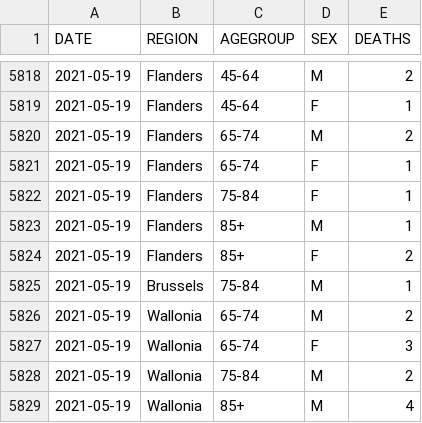
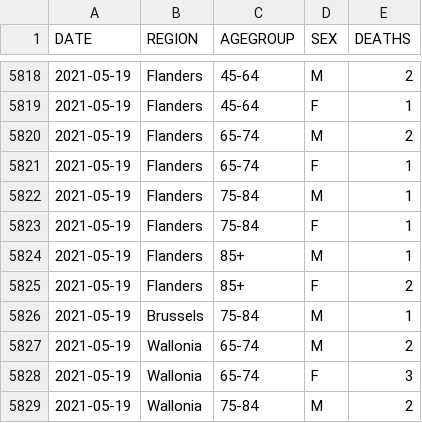
Before and after one commit to UGentBiomath/COVID19-Model, a CSV file: data/raw/sciensano/COVID19BE_MORT.csv, drawn as a sheet; only a part is shown, gaps mark what is left out; the shorter side is filled out with more unchanged rows; the diff covers the shown part only.

```diff
--- a/data/raw/sciensano/COVID19BE_MORT.csv
+++ b/data/raw/sciensano/COVID19BE_MORT.csv
@@ -5821,2 +5821,3 @@ DATE,REGION,AGEGROUP,SEX,DEATHS
 2021-05-19,Flanders,65-74,F,1
+2021-05-19,Flanders,75-84,M,1
 2021-05-19,Flanders,75-84,F,1
```
Also changed, not shown: 37 added rows and 2 edited cells elsewhere in this file, data/raw/mobility/google/google_community_mobility_data_BE.csv, data/raw/sciensano/COVID19BE_HOSP.csv, 28 other files.
